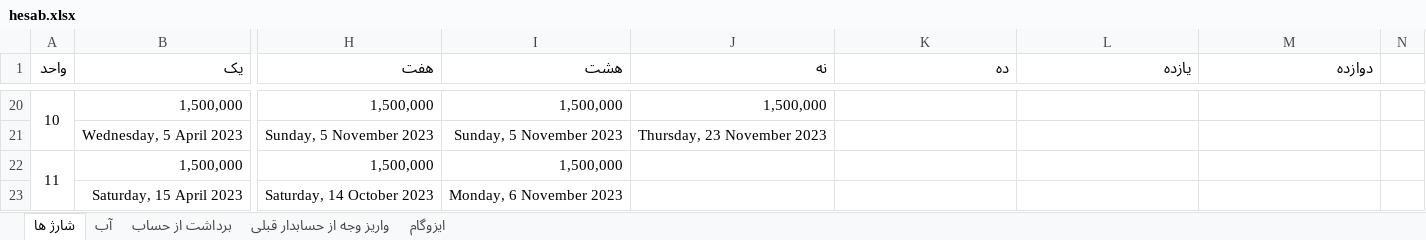
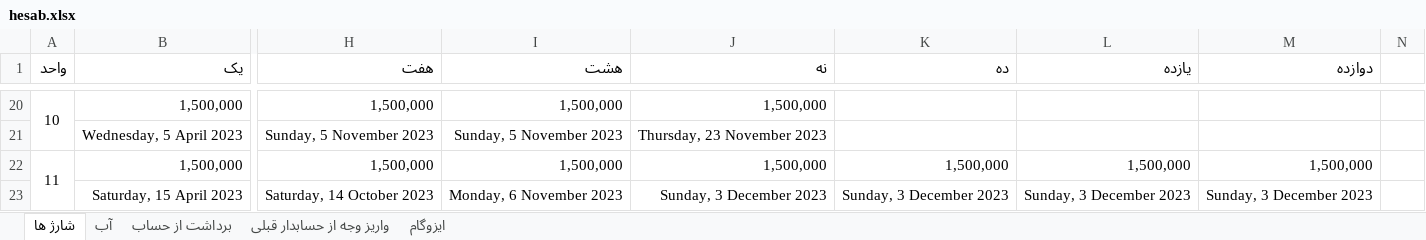
Before and after one commit to mahdi-hajian/hesab-ferdos, an Excel workbook: hesab.xlsx, sheet شارژ ها, drawn as a sheet; only a part is shown, gaps mark what is left out; values as stored, in another font and other column widths than the file's, no borders; the diff covers the shown part only; the diff names each change by its address in the sheet, - before the commit and + after, or states it on an @@ line.

```diff
--- a/hesab.xlsx (sheet شارژ ها)
+++ b/hesab.xlsx (sheet شارژ ها)
-J22 (نه): (empty)
+J22 (نه): 1,500,000
-K22 (ده): (empty)
+K22 (ده): 1,500,000
-L22 (یازده): (empty)
+L22 (یازده): 1,500,000
-M22 (دوازده): (empty)
+M22 (دوازده): 1,500,000
-J23 (نه): (empty)
+J23 (نه): Sunday, 3 December 2023
-K23 (ده): (empty)
+K23 (ده): Sunday, 3 December 2023
-L23 (یازده): (empty)
+L23 (یازده): Sunday, 3 December 2023
-M23 (دوازده): (empty)
+M23 (دوازده): Sunday, 3 December 2023
```
Also changed, not shown: 2 added rows, 2 removed rows and 28 edited cells elsewhere in this sheet, sheet آب, sheet ایزوگام.
